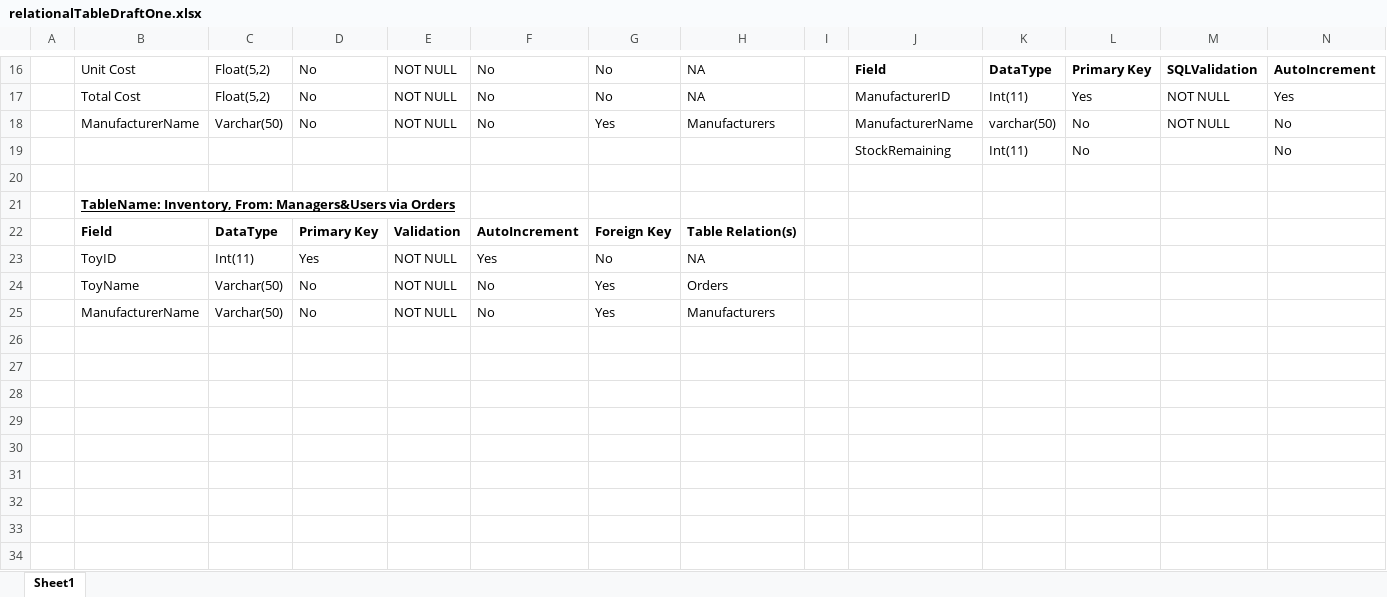
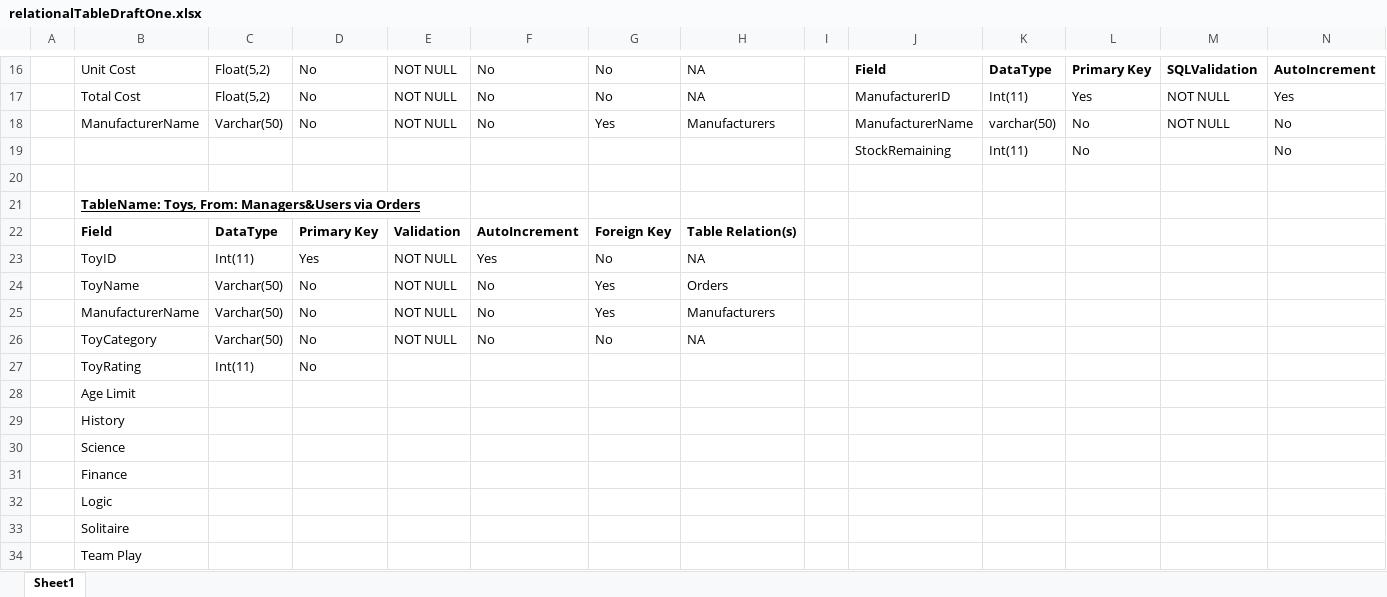
Before and after one commit to Shahriar87/Project2-Group2, an Excel workbook: misc/relationalTableDraftOne.xlsx, sheet Sheet1, drawn as a sheet; only a part is shown, gaps mark what is left out; values as stored, in another font and other column widths than the file's, no borders; rows hold the shown columns only; the diff names each change by its address in the sheet, - before the commit and + after, or states it on an @@ line.

```diff
--- a/misc/relationalTableDraftOne.xlsx (sheet Sheet1)
+++ b/misc/relationalTableDraftOne.xlsx (sheet Sheet1)
-B21: TableName: Inventory, From: Managers&Users…
+B21: TableName: Toys, From: Managers&Users…
+row 26:  | ToyCategory | Varchar(50) | No | NOT NULL | No | No | NA
+row 27:  | ToyRating | Int(11) | No
+row 28:  | Age Limit
+row 29:  | History
+row 30:  | Science
+row 31:  | Finance
+row 32:  | Logic
+row 33:  | Solitaire
+row 34:  | Team Play
```
Also changed, not shown: 4 other files.
